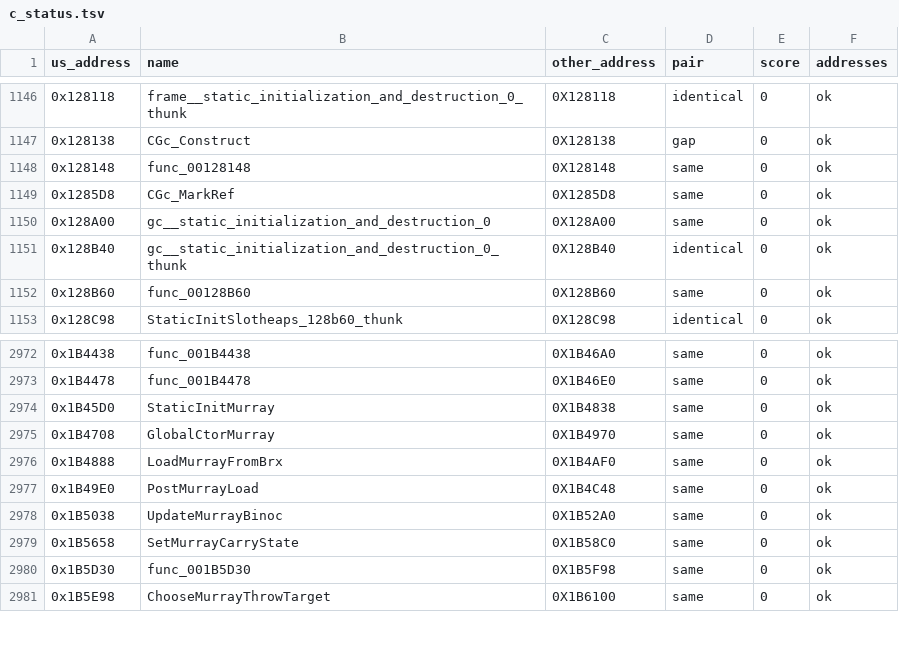
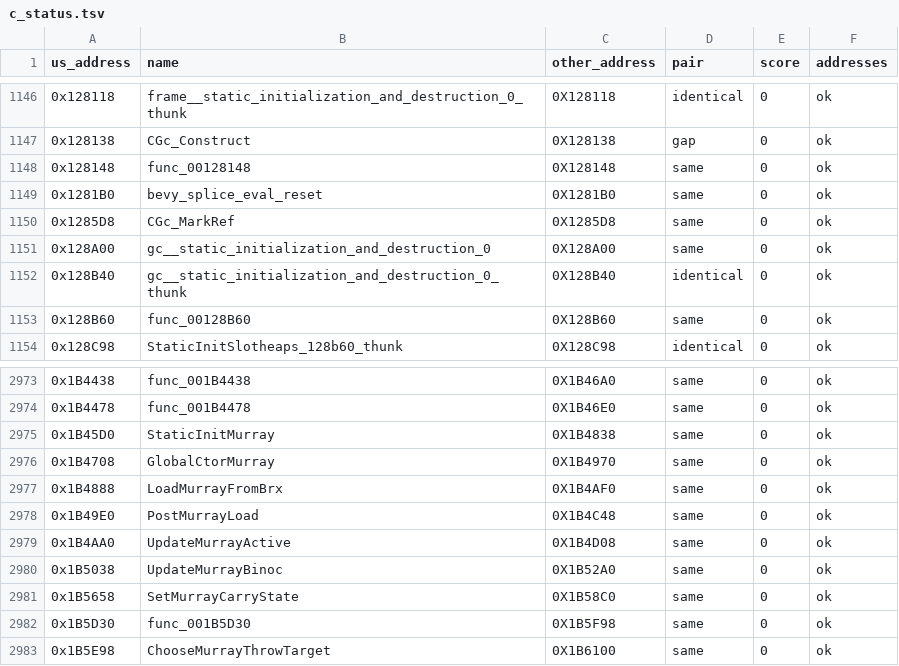
Before and after one commit to Blightwidow/rogue-byte, a TSV file: config/eu/c_status.tsv, drawn as a sheet; only a part is shown, gaps mark what is left out.

```diff
--- a/config/eu/c_status.tsv
+++ b/config/eu/c_status.tsv
@@ -1148,2 +1148,3 @@ us_address	name	other_address	pair	score	addresses
 0x128148	func_00128148	0X128148	same	0	ok
+0x1281B0	bevy_splice_eval_reset	0X1281B0	same	0	ok
 0x1285D8	CGc_MarkRef	0X1285D8	same	0	ok
@@ -2977,2 +2978,3 @@ us_address	name	other_address	pair	score	addresses
 0x1B49E0	PostMurrayLoad	0X1B4C48	same	0	ok
+0x1B4AA0	UpdateMurrayActive	0X1B4D08	same	0	ok
 0x1B5038	UpdateMurrayBinoc	0X1B52A0	same	0	ok
```
Also changed, not shown: config/eu/addresses.tsv, nonmatching/MANIFEST.tsv, 20 other files.
